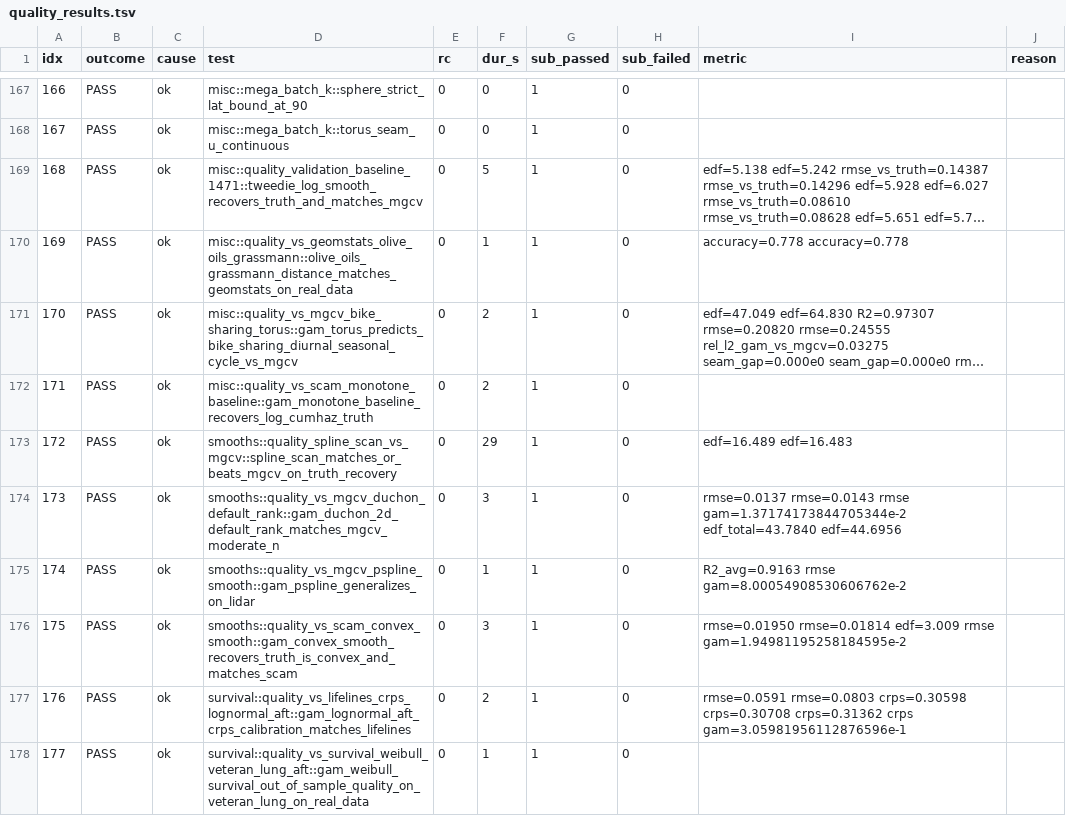
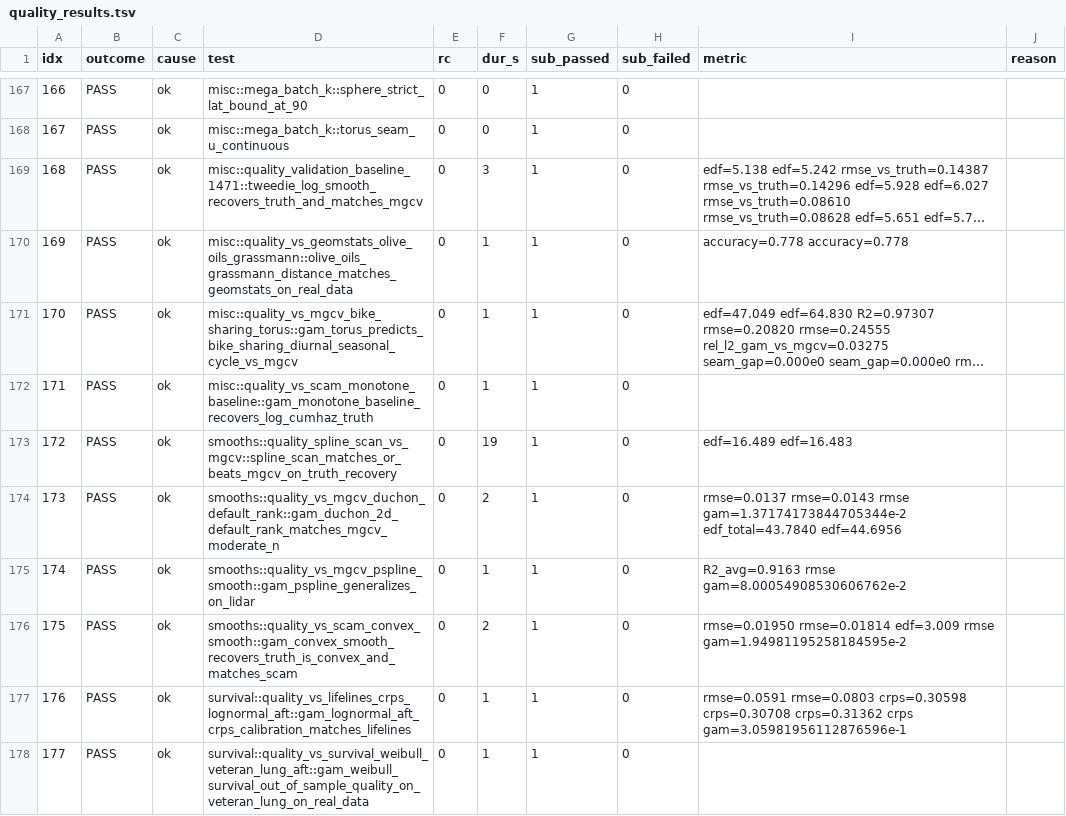
Before and after one commit to SauersML/gam, a TSV file: bench/gha_results/reference-quality/quality_results.tsv, drawn as a sheet; only a part is shown, gaps mark what is left out; long unchanged cells end in …; the diff covers the shown part only; the diff names each change by its address in the sheet, - before the commit and + after, or states it on an @@ line.

```diff
--- a/bench/gha_results/reference-quality/quality_results.tsv
+++ b/bench/gha_results/reference-quality/quality_results.tsv
-F169 (dur_s): 5
+F169 (dur_s): 3
-F171:F172 (dur_s): 2
+F171:F172 (dur_s): 1
-F173 (dur_s): 29
+F173 (dur_s): 19
-F174 (dur_s): 3
+F174 (dur_s): 2
-F176 (dur_s): 3
+F176 (dur_s): 2
-F177 (dur_s): 2
+F177 (dur_s): 1
```
Also changed, not shown: 133 edited cells elsewhere in this file, 3 other files.
